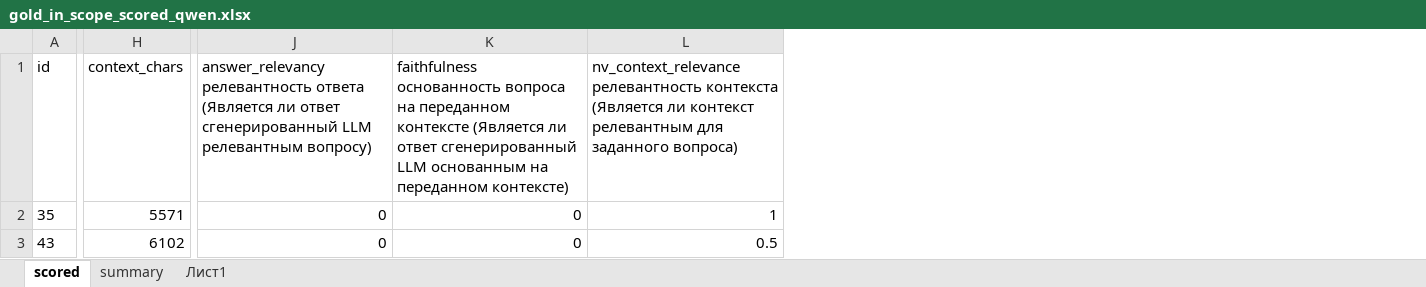
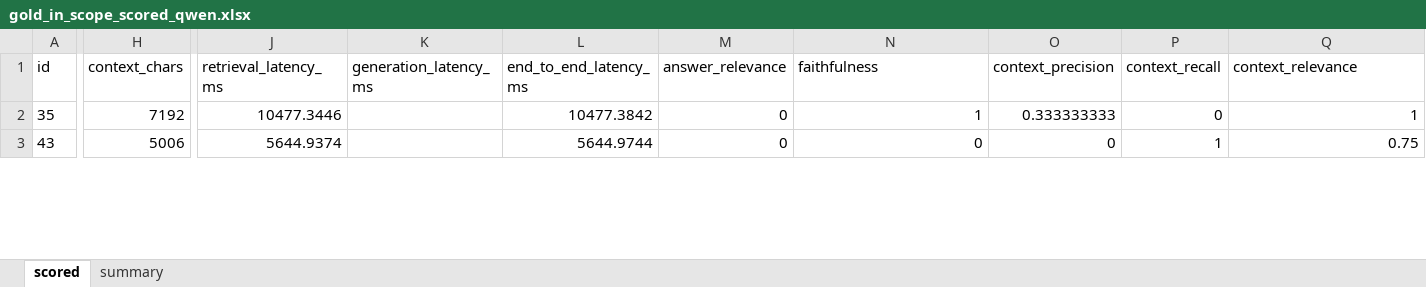
Before and after one commit to 1stefer1/Rag_Social_Treasury, an Excel workbook: data/gold/gold_in_scope_scored_qwen.xlsx, sheet scored, drawn as a sheet; only a part is shown, gaps mark what is left out; values as stored, in another font and other column widths than the file's, no borders; removed rows and columns are numbered as before the commit, all else as after; the diff covers the shown part only; the diff names each change by its address in the sheet, - before the commit and + after, or states it on an @@ line.

```diff
--- a/data/gold/gold_in_scope_scored_qwen.xlsx (sheet scored)
+++ b/data/gold/gold_in_scope_scored_qwen.xlsx (sheet scored)
-sheet tab: Лист1
-column J, rows 1-3: answer_relevancy релевантность ответа (Является ли ответ сгенерированный LLM релевантным вопросу) | 0 | 0
+column J (retrieval_latency_ms), rows 2-3: 10477.3446 | 5644.9374
+column K (generation_latency_ms), empty
+column L (end_to_end_latency_ms), rows 2-3: 10477.3842 | 5644.9744
+column M (answer_relevance), rows 2-3: 0 | 0
+column O (context_precision), rows 2-3: 0.333333333 | 0
+column P (context_recall), rows 2-3: 0 | 1
-N1: faithfulness основанность вопроса на переданном контексте (Является ли ответ сгенерированный LLM основанным на переданном контексте)
+N1: faithfulness
-Q1: nv_context_relevance релевантность контекста (Является ли контекст релевантным для заданного вопроса)
+Q1: context_relevance
-H2 (context_chars): 5571
+H2 (context_chars): 7192
-N2 (faithfulness): 0
+N2 (faithfulness): 1
-H3 (context_chars): 6102
+H3 (context_chars): 5006
-Q3 (context_relevance): 0.5
+Q3 (context_relevance): 0.75
```
Also changed, not shown: 200 edited cells elsewhere in this sheet, sheet summary, 7 other files.
